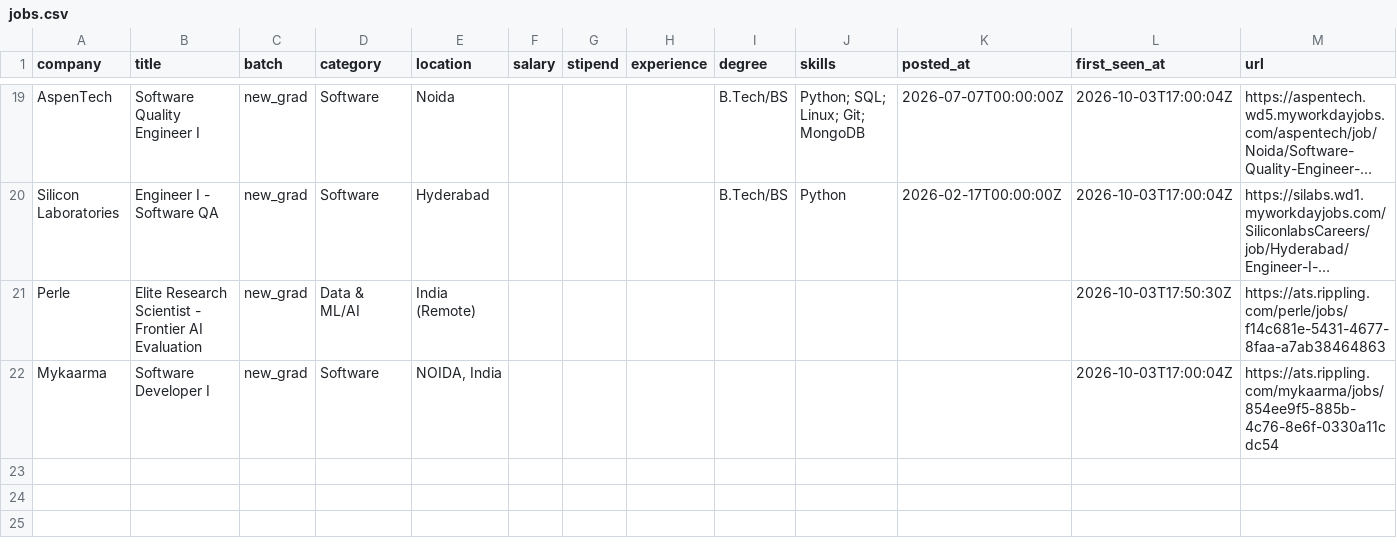
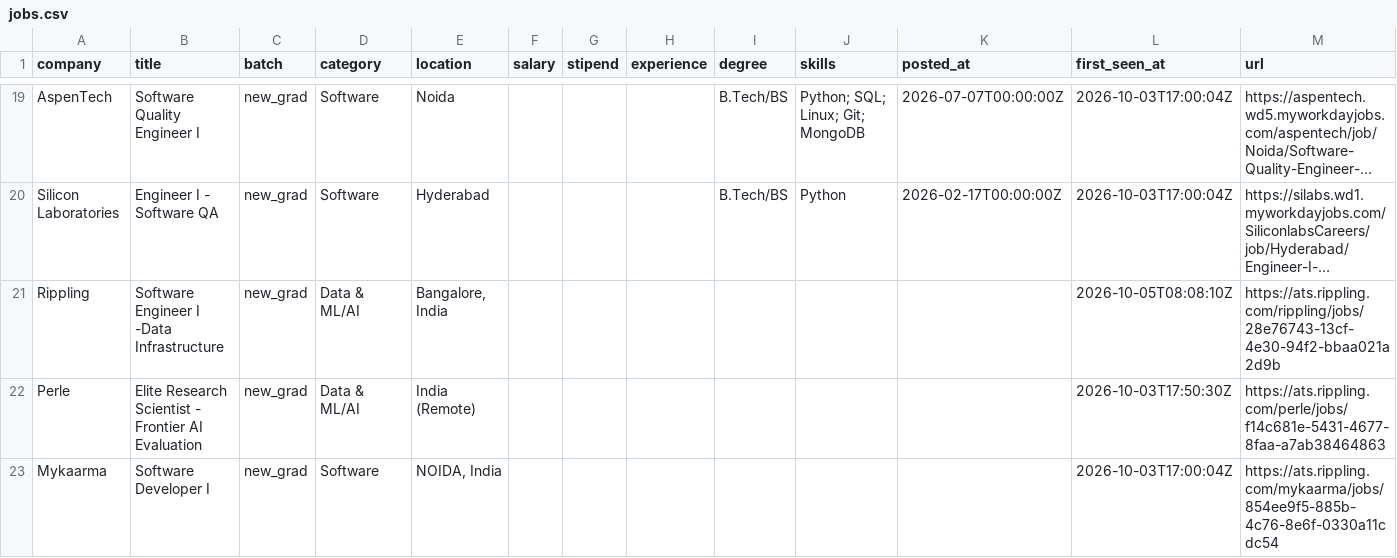
Before and after one commit to Rohan-droid7341/job-for-freshers, a CSV file: data/jobs.csv, drawn as a sheet; only a part is shown, gaps mark what is left out; long unchanged cells end in …; the diff names each change by its address in the sheet, - before the commit and + after, or states it on an @@ line.

```diff
--- a/data/jobs.csv
+++ b/data/jobs.csv
+row 21: Rippling | Software Engineer I -Data Infrastructure | new_grad | Data & ML/AI | Bangalore, India |  |  |  |  |  |  | 2026-10-05T08:08:10Z | https://ats.rippling.com/rippling/jobs/28e76743-13cf-4e30-94f2-bbaa021a2d9b
```
Also changed, not shown: 12 other files.
